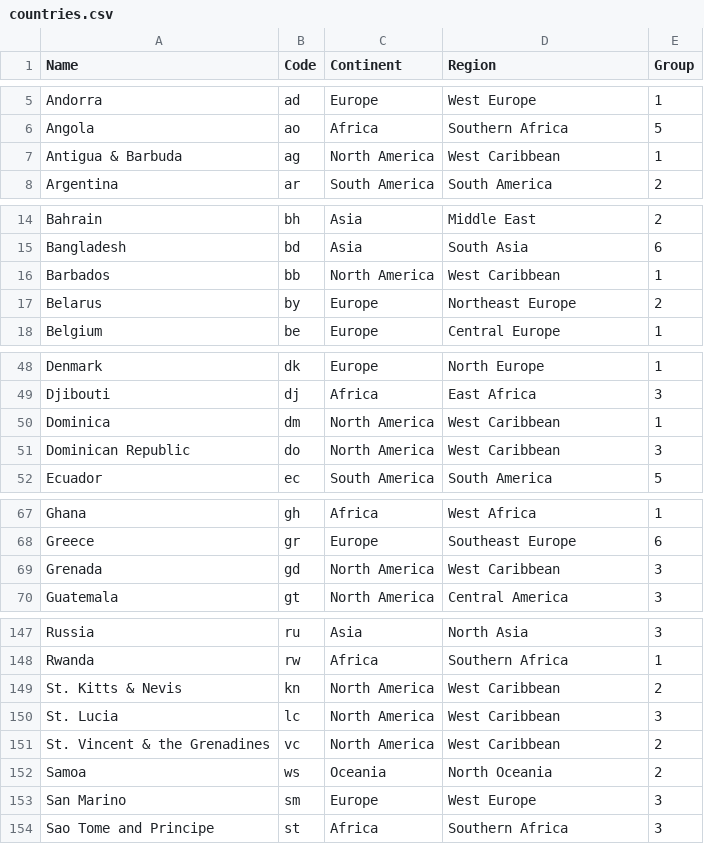
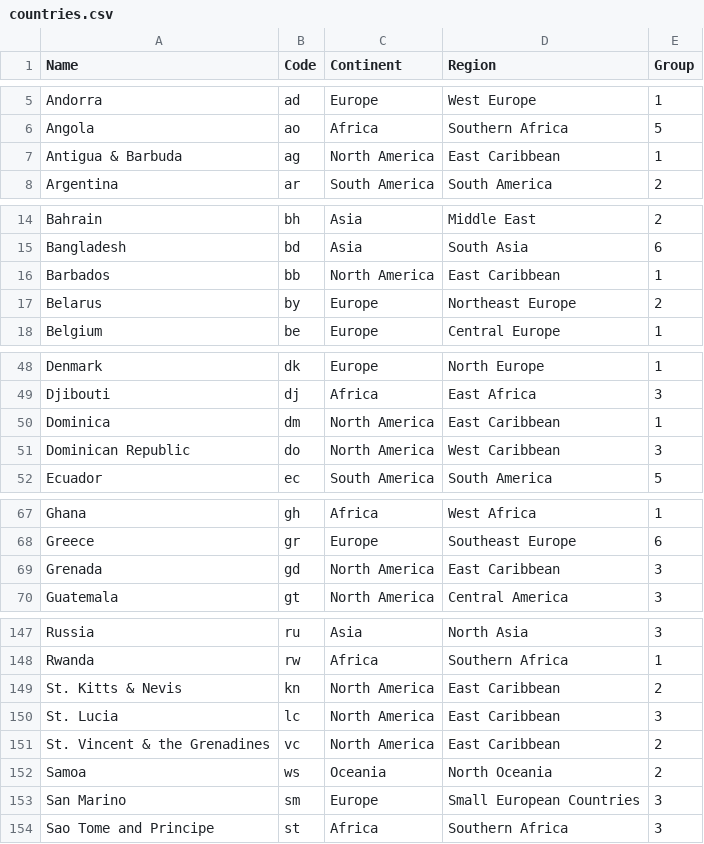
Before and after one commit to shuvamc019/mapquiz, a CSV file: resources/countries.csv, drawn as a sheet; only a part is shown, gaps mark what is left out; the diff covers the shown part only.

```diff
--- a/resources/countries.csv
+++ b/resources/countries.csv
@@ -6,3 +6,3 @@ Andorra,ad,Europe,West Europe,1
 Angola,ao,Africa,Southern Africa,5
-Antigua & Barbuda,ag,North America,West Caribbean,1
+Antigua & Barbuda,ag,North America,East Caribbean,1
 Argentina,ar,South America,South America,2
@@ -15,3 +15,3 @@ Bahrain,bh,Asia,Middle East,2
 Bangladesh,bd,Asia,South Asia,6
-Barbados,bb,North America,West Caribbean,1
+Barbados,bb,North America,East Caribbean,1
 Belarus,by,Europe,Northeast Europe,2
@@ -49,3 +49,3 @@ Denmark,dk,Europe,North Europe,1
 Djibouti,dj,Africa,East Africa,3
-Dominica,dm,North America,West Caribbean,1
+Dominica,dm,North America,East Caribbean,1
 Dominican Republic,do,North America,West Caribbean,3
@@ -68,3 +68,3 @@ Ghana,gh,Africa,West Africa,1
 Greece,gr,Europe,Southeast Europe,6
-Grenada,gd,North America,West Caribbean,3
+Grenada,gd,North America,East Caribbean,3
 Guatemala,gt,North America,Central America,3
@@ -148,7 +148,7 @@ Russia,ru,Asia,North Asia,3
 Rwanda,rw,Africa,Southern Africa,1
-St. Kitts & Nevis,kn,North America,West Caribbean,2
-St. Lucia,lc,North America,West Caribbean,3
-St. Vincent & the Grenadines,vc,North America,West Caribbean,2
+St. Kitts & Nevis,kn,North America,East Caribbean,2
+St. Lucia,lc,North America,East Caribbean,3
+St. Vincent & the Grenadines,vc,North America,East Caribbean,2
 Samoa,ws,Oceania,North Oceania,2
-San Marino,sm,Europe,West Europe,3
+San Marino,sm,Europe,Small European Countries,3
 Sao Tome and Principe,st,Africa,Southern Africa,3
```
Also changed, not shown: 6 edited cells elsewhere in this file, resources/regions.csv, 7 other files.
